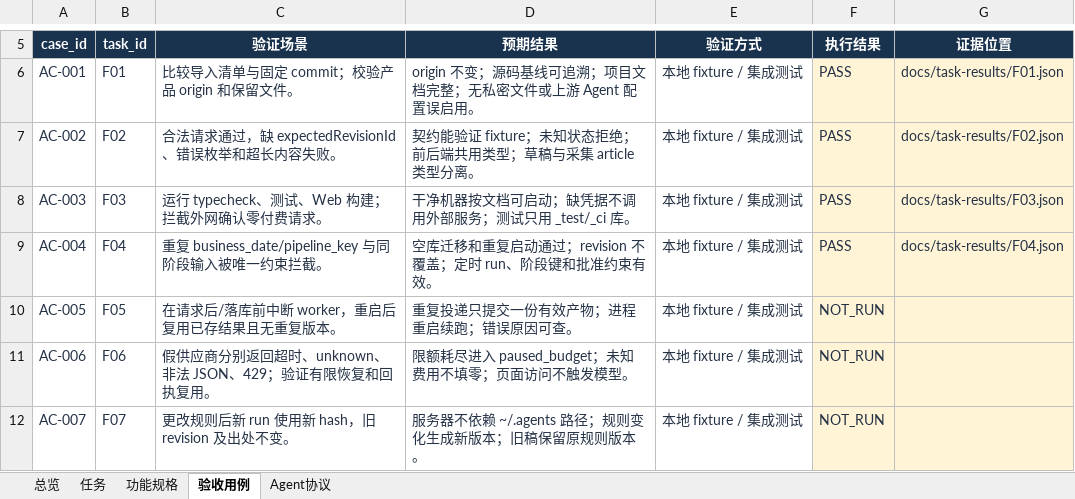
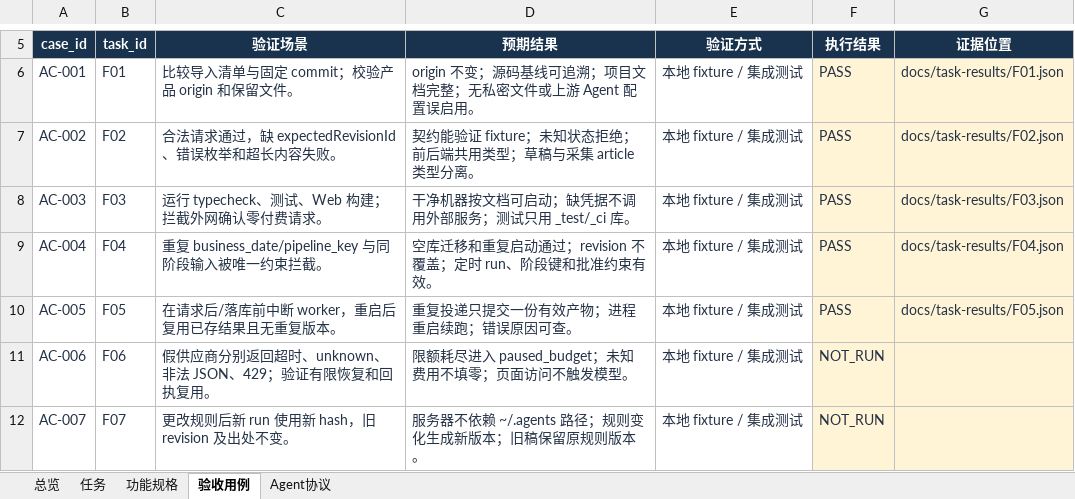
Before and after one commit to leeyaonan/waibu_media_agent, an Excel workbook: outputs/2026-11-05-plan/waibu_media_agent_功能实施计划.xlsx, sheet 验收用例, drawn as a sheet; only a part is shown, gaps mark what is left out; values as stored, in another font and other column widths than the file's, no borders; table styles not drawn; the diff names each change by its address in the sheet, - before the commit and + after, or states it on an @@ line.

```diff
--- a/outputs/2026-11-05-plan/waibu_media_agent_功能实施计划.xlsx (sheet 验收用例)
+++ b/outputs/2026-11-05-plan/waibu_media_agent_功能实施计划.xlsx (sheet 验收用例)
-F10 (执行结果): NOT_RUN
+F10 (执行结果): PASS
-G10 (证据位置): (empty)
+G10 (证据位置): docs/task-results/F05.json
```
Also changed, not shown: sheet 任务, 9 other files.
